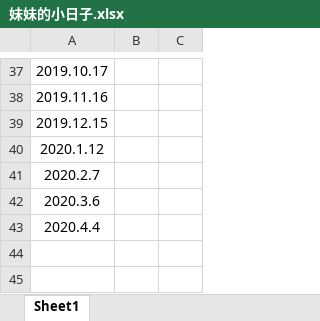
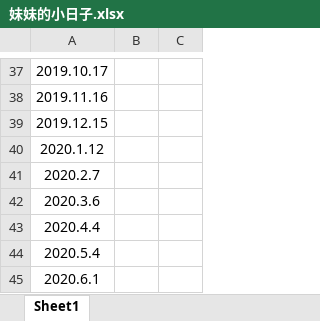
Before and after one commit to kevinzhang0216/kevinzhang0216.github.io, an Excel workbook: img/bodyhealth/妹妹的小日子.xlsx, sheet Sheet1, drawn as a sheet; only a part is shown, gaps mark what is left out; values as stored, in another font and other column widths than the file's, no borders; the diff names each change by its address in the sheet, - before the commit and + after, or states it on an @@ line.

Commit message:
【发布】add my wife data

```diff
--- a/img/bodyhealth/妹妹的小日子.xlsx (sheet Sheet1)
+++ b/img/bodyhealth/妹妹的小日子.xlsx (sheet Sheet1)
+row 44: 2020.5.4
+row 45: 2020.6.1
```
Also changed, not shown: 1 other file.
